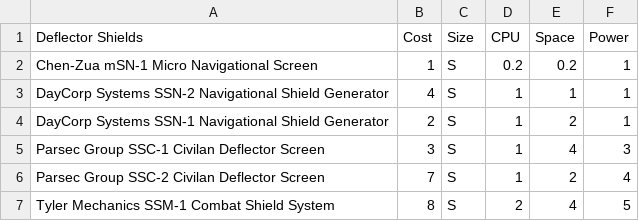
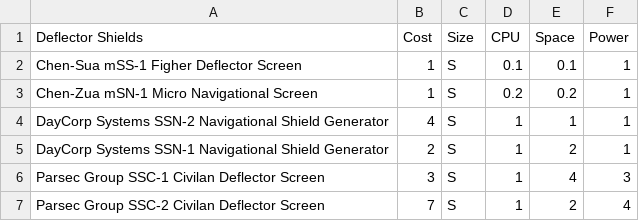
Before and after one commit to herosheets/woin-starships, a CSV file: starship_data/deflectors.csv, drawn as a sheet; only a part is shown; the shorter side is filled out with more unchanged rows.

Commit message:
Update deflectors.csv

```diff
--- a/starship_data/deflectors.csv
+++ b/starship_data/deflectors.csv
@@ -1,2 +1,3 @@
 Deflector Shields,Cost,Size,CPU,Space,Power
+Chen-Sua mSS-1 Figher Deflector Screen,1,S,0.1,0.1,1
 Chen-Zua mSN-1 Micro Navigational Screen,1,S,0.2,0.2,1
```
